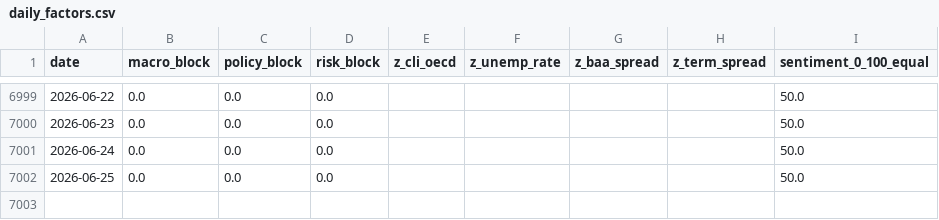
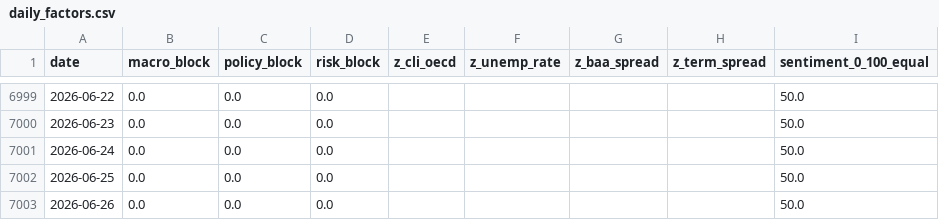
Before and after one commit to remybroekmans-source/macro-dash-sentiment, a CSV file: data/processed/daily_factors.csv, drawn as a sheet; only a part is shown, gaps mark what is left out.

Commit message:
Update daily macro factors

```diff
--- a/data/processed/daily_factors.csv
+++ b/data/processed/daily_factors.csv
@@ -7002 +7002,2 @@ date,macro_block,policy_block,risk_block,z_cli_oecd,z_unemp_rate,z_baa_spread,z_
 2026-06-25,0.0,0.0,0.0,,,,,50.0
+2026-06-26,0.0,0.0,0.0,,,,,50.0
```
